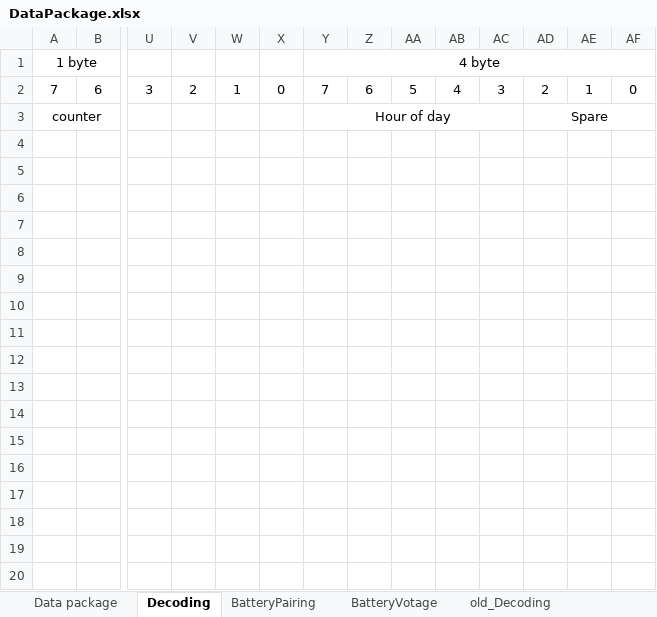
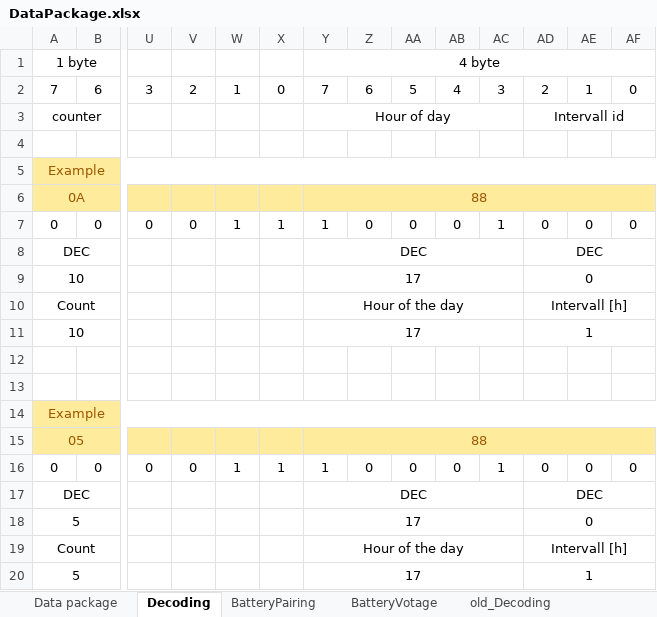
Before and after one commit to guidosch/bikecounter, an Excel workbook: hardware/DataPackage.xlsx, sheet Decoding, drawn as a sheet; only a part is shown, gaps mark what is left out; values as stored, in another font and other column widths than the file's, no borders; rows hold the shown columns only; the diff names each change by its address in the sheet, - before the commit and + after, or states it on an @@ line.

```diff
--- a/hardware/DataPackage.xlsx (sheet Decoding)
+++ b/hardware/DataPackage.xlsx (sheet Decoding)
-AD3: Spare
+AD3: Intervall id
+row 4: (empty)
+row 5: Example
+row 6: 0A |  |  |  |  |  | 88
+row 7: 0 | 0 | 0 | 0 | 1 | 1 | 1 | 0 | 0 | 0 | 1 | 0 | 0 | 0
+row 8: DEC |  |  |  |  |  | DEC |  |  |  |  | DEC
+row 9: 10 |  |  |  |  |  | 17 |  |  |  |  | 0
+row 10: Count |  |  |  |  |  | Hour of the day |  |  |  |  | Intervall [h]
+row 11: 10 |  |  |  |  |  | 17 |  |  |  |  | 1
+row 12: (empty)
+row 13: (empty)
+row 14: Example
+row 15: 05 |  |  |  |  |  | 88
+row 16: 0 | 0 | 0 | 0 | 1 | 1 | 1 | 0 | 0 | 0 | 1 | 0 | 0 | 0
+row 17: DEC |  |  |  |  |  | DEC |  |  |  |  | DEC
+row 18: 5 |  |  |  |  |  | 17 |  |  |  |  | 0
+row 19: Count |  |  |  |  |  | Hour of the day |  |  |  |  | Intervall [h]
+row 20: 5 |  |  |  |  |  | 17 |  |  |  |  | 1
```
Also changed, not shown: sheet Data package, 1 other file.
